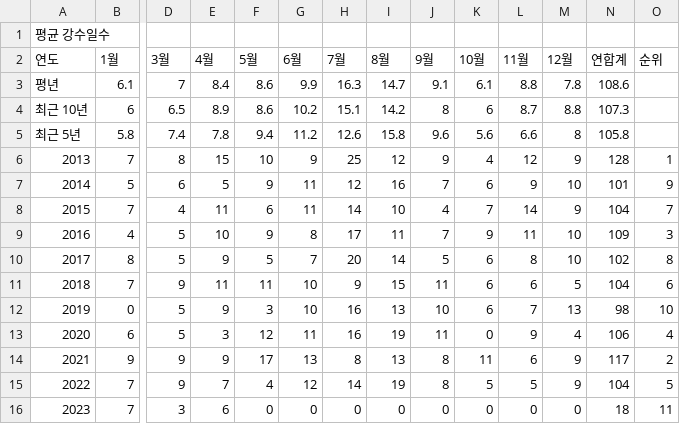
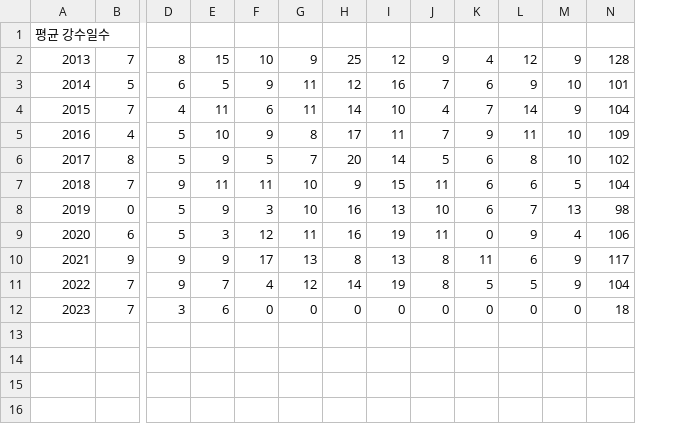
Before and after one commit to JLee-Inps/data-file, a CSV file: number_of_days_with_precipitation_test.csv, drawn as a sheet; only a part is shown, gaps mark what is left out; removed rows and columns are numbered as before the commit, all else as after; rows hold the shown columns only; the diff names each change by its address in the sheet, - before the commit and + after, or states it on an @@ line.

Commit message:
change file

```diff
--- a/number_of_days_with_precipitation_test.csv
+++ b/number_of_days_with_precipitation_test.csv
-column O, rows 6-16: 1 | 9 | 7 | 3 | 8 | 6 | 10 | 4 | 2 | 5 | 11
-row 2: 연도 | 1월 | 3월 | 4월 | 5월 | 6월 | 7월 | 8월 | 9월 | 10월 | 11월 | 12월 | 연합계 | 순위
-row 3: 평년 | 6.1 | 7 | 8.4 | 8.6 | 9.9 | 16.3 | 14.7 | 9.1 | 6.1 | 8.8 | 7.8 | 108.6
-row 4: 최근 10년 | 6 | 6.5 | 8.9 | 8.6 | 10.2 | 15.1 | 14.2 | 8 | 6 | 8.7 | 8.8 | 107.3
-row 5: 최근 5년 | 5.8 | 7.4 | 7.8 | 9.4 | 11.2 | 12.6 | 15.8 | 9.6 | 5.6 | 6.6 | 8 | 105.8
```
